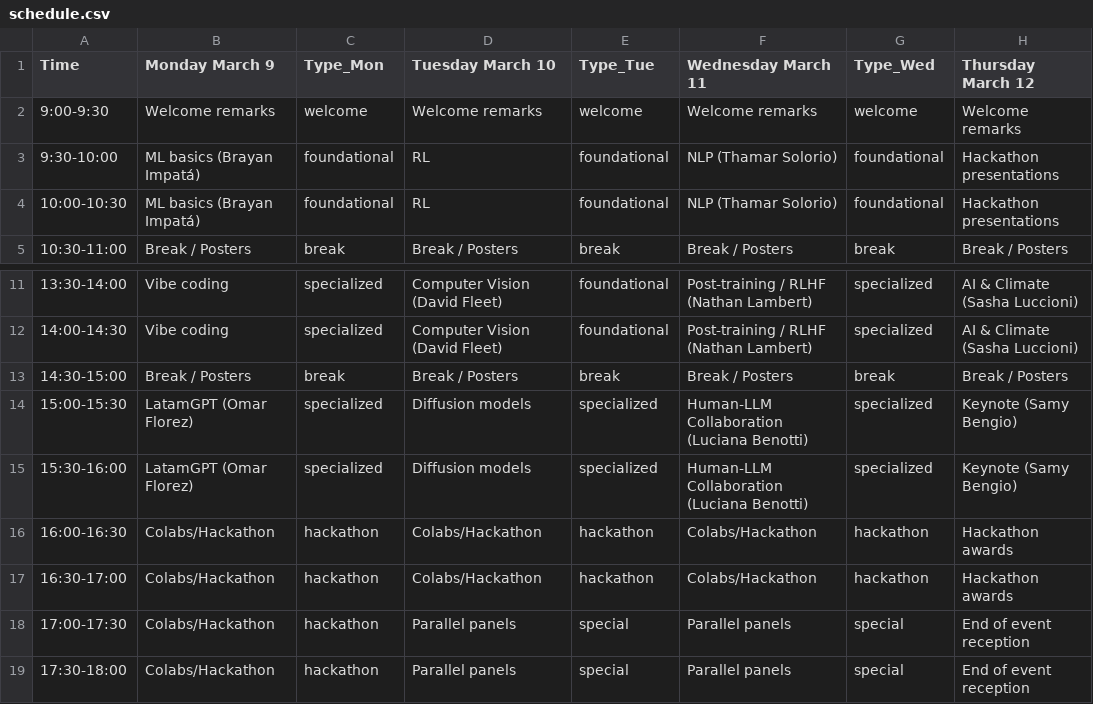
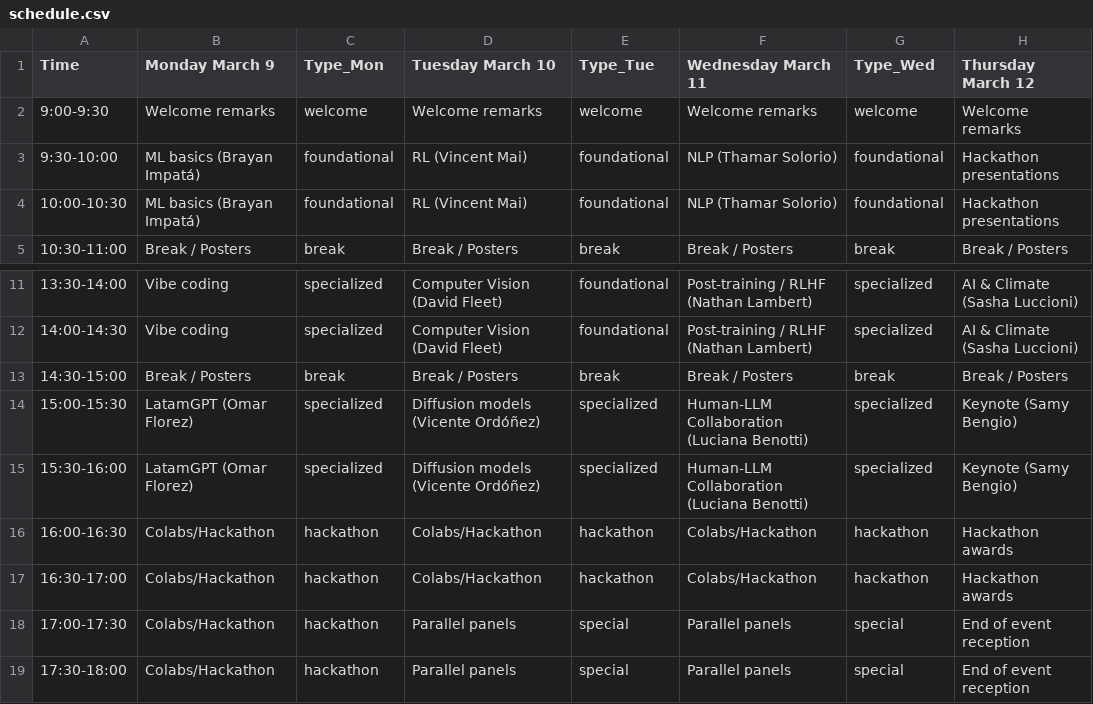
Before and after one commit to SALA-AI-LATAM/hugoblox_website, a CSV file: content/schedule.csv, drawn as a sheet; only a part is shown, gaps mark what is left out; the diff names each change by its address in the sheet, - before the commit and + after, or states it on an @@ line.

```diff
--- a/content/schedule.csv
+++ b/content/schedule.csv
-D3:D4 (Tuesday March 10): RL
+D3:D4 (Tuesday March 10): RL (Vincent Mai)
-D14:D15 (Tuesday March 10): Diffusion models
+D14:D15 (Tuesday March 10): Diffusion models (Vicente Ordóñez)
```
Also changed, not shown: 7 other files.
